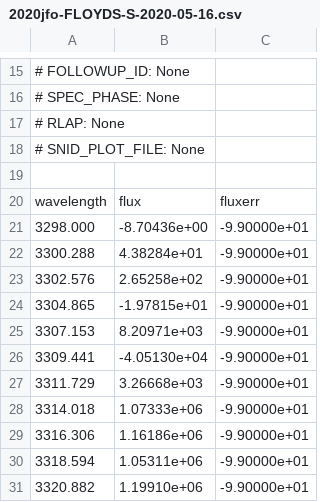
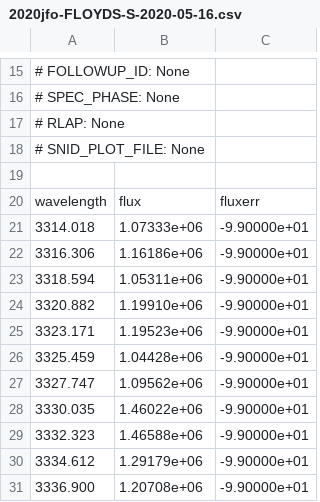
Before and after one commit to MichaelLukaszyk/iip-emulator, a CSV file: emulator/spectral_calib/2020jfo-FLOYDS-S-2020-05-16.csv, drawn as a sheet; only a part is shown, gaps mark what is left out; the shorter side is filled out with more unchanged rows.

```diff
--- a/emulator/spectral_calib/2020jfo-FLOYDS-S-2020-05-16.csv
+++ b/emulator/spectral_calib/2020jfo-FLOYDS-S-2020-05-16.csv
@@ -20,9 +20,2 @@
 wavelength,flux,fluxerr
-3298.000,-8.70436e+00,-9.90000e+01
-3300.288,4.38284e+01,-9.90000e+01
-3302.576,2.65258e+02,-9.90000e+01
-3304.865,-1.97815e+01,-9.90000e+01
-3307.153,8.20971e+03,-9.90000e+01
-3309.441,-4.05130e+04,-9.90000e+01
-3311.729,3.26668e+03,-9.90000e+01
 3314.018,1.07333e+06,-9.90000e+01
```
Also changed, not shown: 5 other files.
